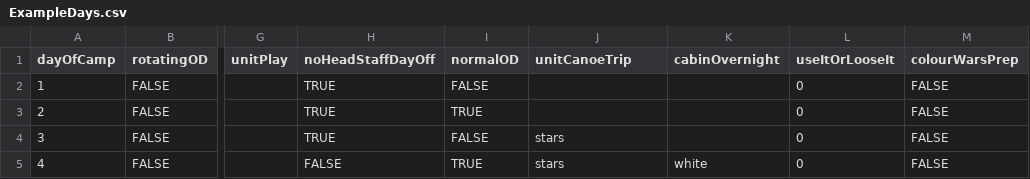
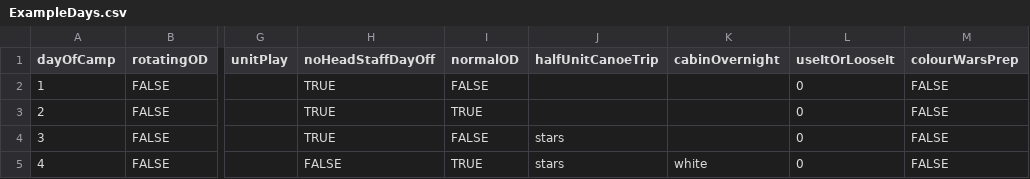
Before and after one commit to rachelvenis/the-seth-v2, a CSV file: example_data/ExampleDays.csv, drawn as a sheet; only a part is shown, gaps mark what is left out; the diff names each change by its address in the sheet, - before the commit and + after, or states it on an @@ line.

Commit message:
use halfunit instead of unit

```diff
--- a/example_data/ExampleDays.csv
+++ b/example_data/ExampleDays.csv
-J1: unitCanoeTrip
+J1: halfUnitCanoeTrip
```
Also changed, not shown: 16 other files.
